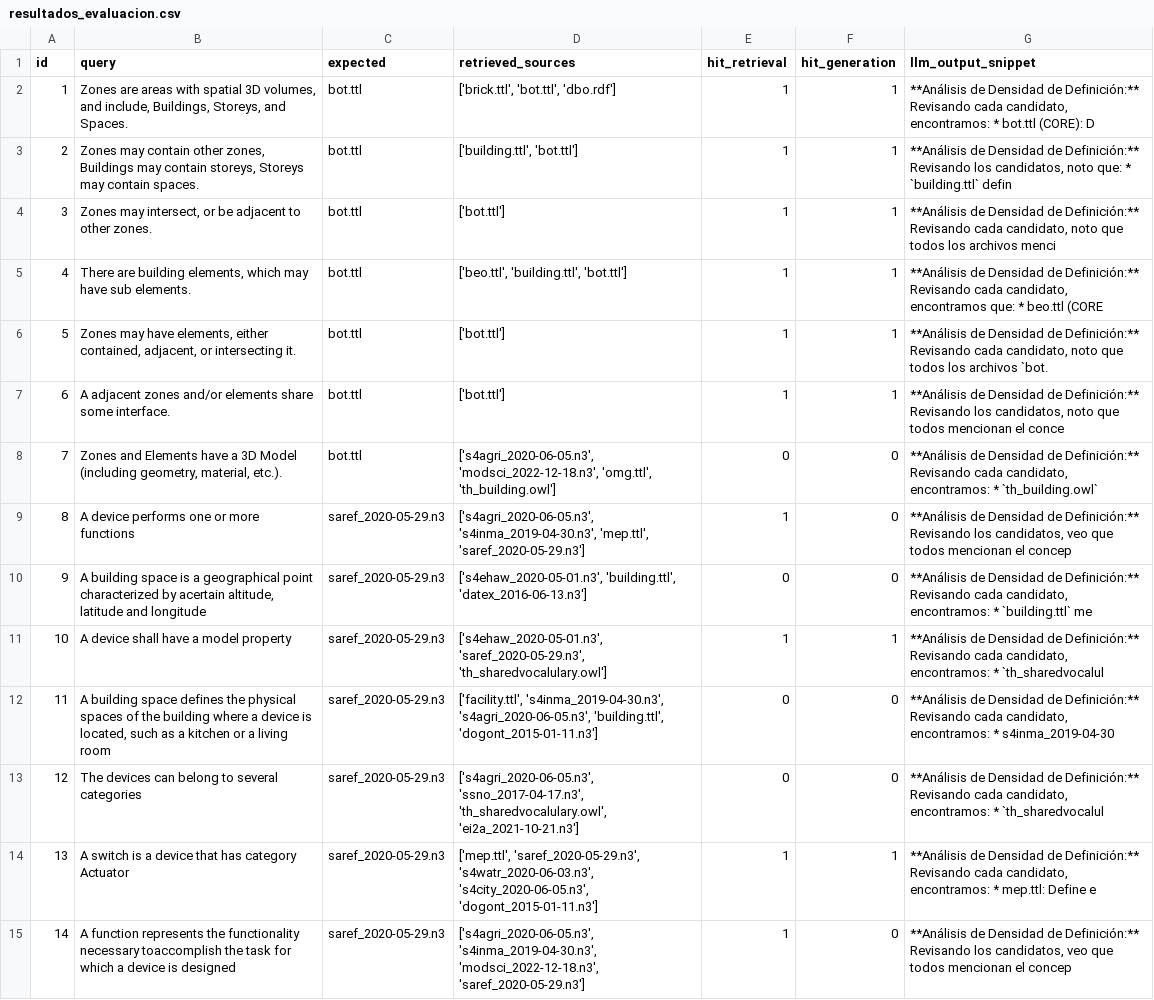
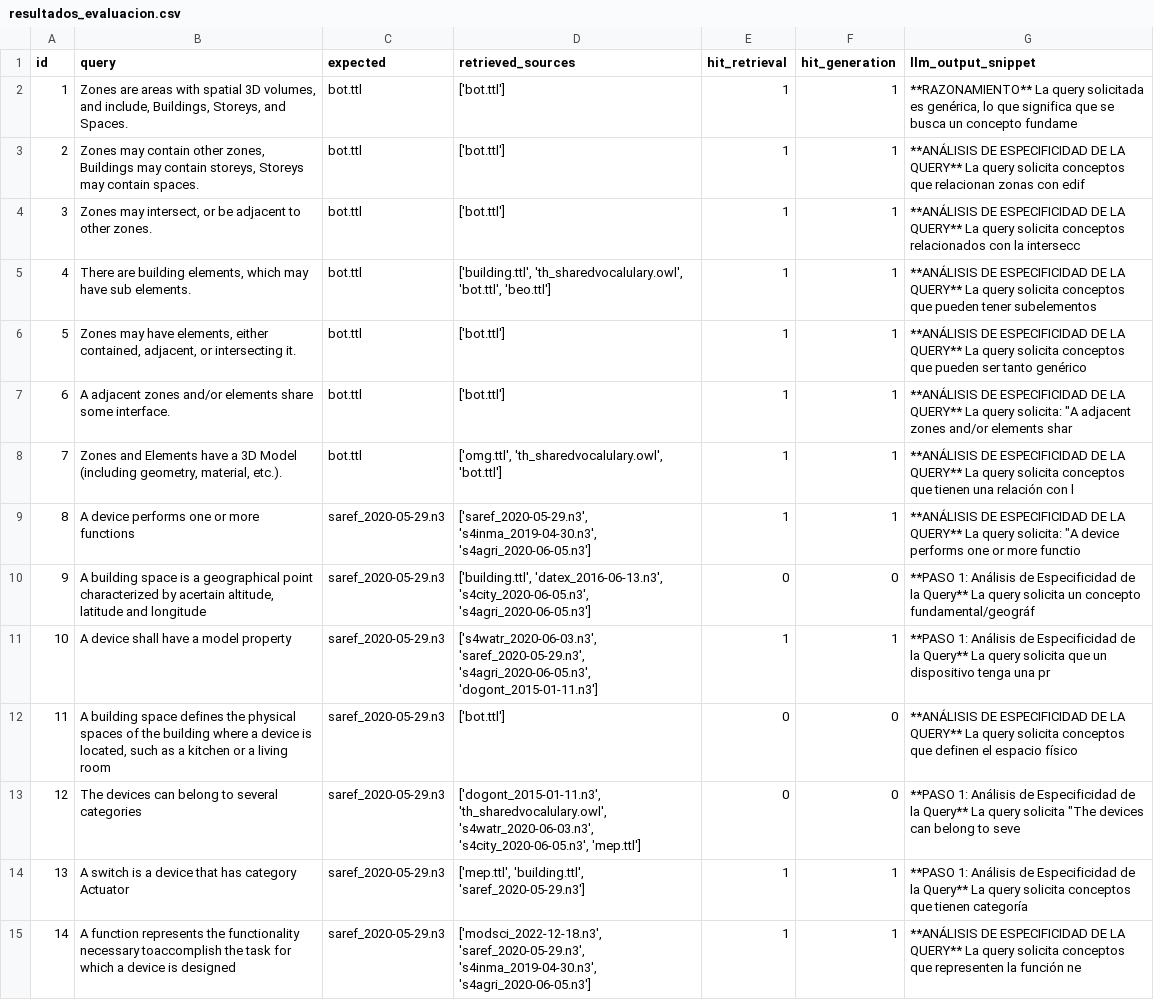
Before and after one commit to Widito/TFG, a CSV file: tfg_rag_pruebas/resultados_evaluacion.csv, drawn as a sheet; the diff names each change by its address in the sheet, - before the commit and + after, or states it on an @@ line.

Commit message:
refactor: add JSON extraction method in OntologyRecommender for improved data handling

```diff
--- a/tfg_rag_pruebas/resultados_evaluacion.csv
+++ b/tfg_rag_pruebas/resultados_evaluacion.csv
-D2 (retrieved_sources): ['brick.ttl', 'bot.ttl', 'dbo.rdf']
+D2 (retrieved_sources): ['bot.ttl']
-G2 (llm_output_snippet): **Análisis de Densidad de Definición:** Revisando cada candidato, encontramos: * bot.ttl (CORE): D
+G2 (llm_output_snippet): **RAZONAMIENTO** La query solicitada es genérica, lo que significa que se busca un concepto fundame
-D3 (retrieved_sources): ['building.ttl', 'bot.ttl']
+D3 (retrieved_sources): ['bot.ttl']
-G3 (llm_output_snippet): **Análisis de Densidad de Definición:** Revisando los candidatos, noto que: * `building.ttl` defin
+G3 (llm_output_snippet): **ANÁLISIS DE ESPECIFICIDAD DE LA QUERY** La query solicita conceptos que relacionan zonas con edif
-G4 (llm_output_snippet): **Análisis de Densidad de Definición:** Revisando cada candidato, noto que todos los archivos menci
+G4 (llm_output_snippet): **ANÁLISIS DE ESPECIFICIDAD DE LA QUERY** La query solicita conceptos relacionados con la intersecc
-D5 (retrieved_sources): ['beo.ttl', 'building.ttl', 'bot.ttl']
+D5 (retrieved_sources): ['building.ttl', 'th_sharedvocalulary.owl', 'bot.ttl', 'beo.ttl']
-G5 (llm_output_snippet): **Análisis de Densidad de Definición:** Revisando cada candidato, encontramos que: * beo.ttl (CORE
+G5 (llm_output_snippet): **ANÁLISIS DE ESPECIFICIDAD DE LA QUERY** La query solicita conceptos que pueden tener subelementos
-G6 (llm_output_snippet): **Análisis de Densidad de Definición:** Revisando cada candidato, noto que todos los archivos `bot.
+G6 (llm_output_snippet): **ANÁLISIS DE ESPECIFICIDAD DE LA QUERY** La query solicita conceptos que pueden ser tanto genérico
-G7 (llm_output_snippet): **Análisis de Densidad de Definición:** Revisando los candidatos, noto que todos mencionan el conce
+G7 (llm_output_snippet): **ANÁLISIS DE ESPECIFICIDAD DE LA QUERY** La query solicita: "A adjacent zones and/or elements shar
-D8 (retrieved_sources): ['s4agri_2020-06-05.n3', 'modsci_2022-12-18.n3', 'omg.ttl', 'th_building.owl']
+D8 (retrieved_sources): ['omg.ttl', 'th_sharedvocalulary.owl', 'bot.ttl']
-E8 (hit_retrieval): 0
+E8 (hit_retrieval): 1
-F8:F9 (hit_generation): 0
+F8:F9 (hit_generation): 1
-G8 (llm_output_snippet): **Análisis de Densidad de Definición:** Revisando cada candidato, encontramos: * `th_building.owl`
+G8 (llm_output_snippet): **ANÁLISIS DE ESPECIFICIDAD DE LA QUERY** La query solicita conceptos que tienen una relación con l
-D9 (retrieved_sources): ['s4agri_2020-06-05.n3', 's4inma_2019-04-30.n3', 'mep.ttl', 'saref_2020-05-29.n3']
+D9 (retrieved_sources): ['saref_2020-05-29.n3', 's4inma_2019-04-30.n3', 's4agri_2020-06-05.n3']
-G9 (llm_output_snippet): **Análisis de Densidad de Definición:** Revisando los candidatos, veo que todos mencionan el concep
+G9 (llm_output_snippet): **ANÁLISIS DE ESPECIFICIDAD DE LA QUERY** La query solicita: "A device performs one or more functio
-D10 (retrieved_sources): ['s4ehaw_2020-05-01.n3', 'building.ttl', 'datex_2016-06-13.n3']
+D10 (retrieved_sources): ['building.ttl', 'datex_2016-06-13.n3', 's4city_2020-06-05.n3', 's4agri_2020-06-05.n3']
-G10 (llm_output_snippet): **Análisis de Densidad de Definición:** Revisando cada candidato, encontramos: * `building.ttl` me
+G10 (llm_output_snippet): **PASO 1: Análisis de Especificidad de la Query** La query solicita un concepto fundamental/geográf
-D11 (retrieved_sources): ['s4ehaw_2020-05-01.n3', 'saref_2020-05-29.n3', 'th_sharedvocalulary.owl']
+D11 (retrieved_sources): ['s4watr_2020-06-03.n3', 'saref_2020-05-29.n3', 's4agri_2020-06-05.n3', 'dogont_2015-01-11.n3']
-G11 (llm_output_snippet): **Análisis de Densidad de Definición:** Revisando cada candidato, encontramos: * `th_sharedvocalul
+G11 (llm_output_snippet): **PASO 1: Análisis de Especificidad de la Query** La query solicita que un dispositivo tenga una pr
-D12 (retrieved_sources): ['facility.ttl', 's4inma_2019-04-30.n3', 's4agri_2020-06-05.n3', 'building.ttl', 'dogont_2015-01-11.n3']
+D12 (retrieved_sources): ['bot.ttl']
-G12 (llm_output_snippet): **Análisis de Densidad de Definición:** Revisando cada candidato, encontramos: * s4inma_2019-04-30
+G12 (llm_output_snippet): **ANÁLISIS DE ESPECIFICIDAD DE LA QUERY** La query solicita conceptos que definen el espacio físico
-D13 (retrieved_sources): ['s4agri_2020-06-05.n3', 'ssno_2017-04-17.n3', 'th_sharedvocalulary.owl', 'ei2a_2021-10-21.n3']
+D13 (retrieved_sources): ['dogont_2015-01-11.n3', 'th_sharedvocalulary.owl', 's4watr_2020-06-03.n3', 's4city_2020-06-05.n3', 'mep.ttl']
-G13 (llm_output_snippet): **Análisis de Densidad de Definición:** Revisando cada candidato, encontramos: * `th_sharedvocalul
+G13 (llm_output_snippet): **PASO 1: Análisis de Especificidad de la Query** La query solicita "The devices can belong to seve
-D14 (retrieved_sources): ['mep.ttl', 'saref_2020-05-29.n3', 's4watr_2020-06-03.n3', 's4city_2020-06-05.n3', 'dogont_2015-01-11.n3']
+D14 (retrieved_sources): ['mep.ttl', 'building.ttl', 'saref_2020-05-29.n3']
-G14 (llm_output_snippet): **Análisis de Densidad de Definición:** Revisando cada candidato, encontramos: * mep.ttl: Define e
+G14 (llm_output_snippet): **PASO 1: Análisis de Especificidad de la Query** La query solicita conceptos que tienen categoría
-D15 (retrieved_sources): ['s4agri_2020-06-05.n3', 's4inma_2019-04-30.n3', 'modsci_2022-12-18.n3', 'saref_2020-05-29.n3']
+D15 (retrieved_sources): ['modsci_2022-12-18.n3', 'saref_2020-05-29.n3', 's4inma_2019-04-30.n3', 's4agri_2020-06-05.n3']
-F15 (hit_generation): 0
+F15 (hit_generation): 1
-G15 (llm_output_snippet): **Análisis de Densidad de Definición:** Revisando los candidatos, veo que todos mencionan el concep
+G15 (llm_output_snippet): **ANÁLISIS DE ESPECIFICIDAD DE LA QUERY** La query solicita conceptos que representen la función ne
```
Also changed, not shown: 1 other file.
